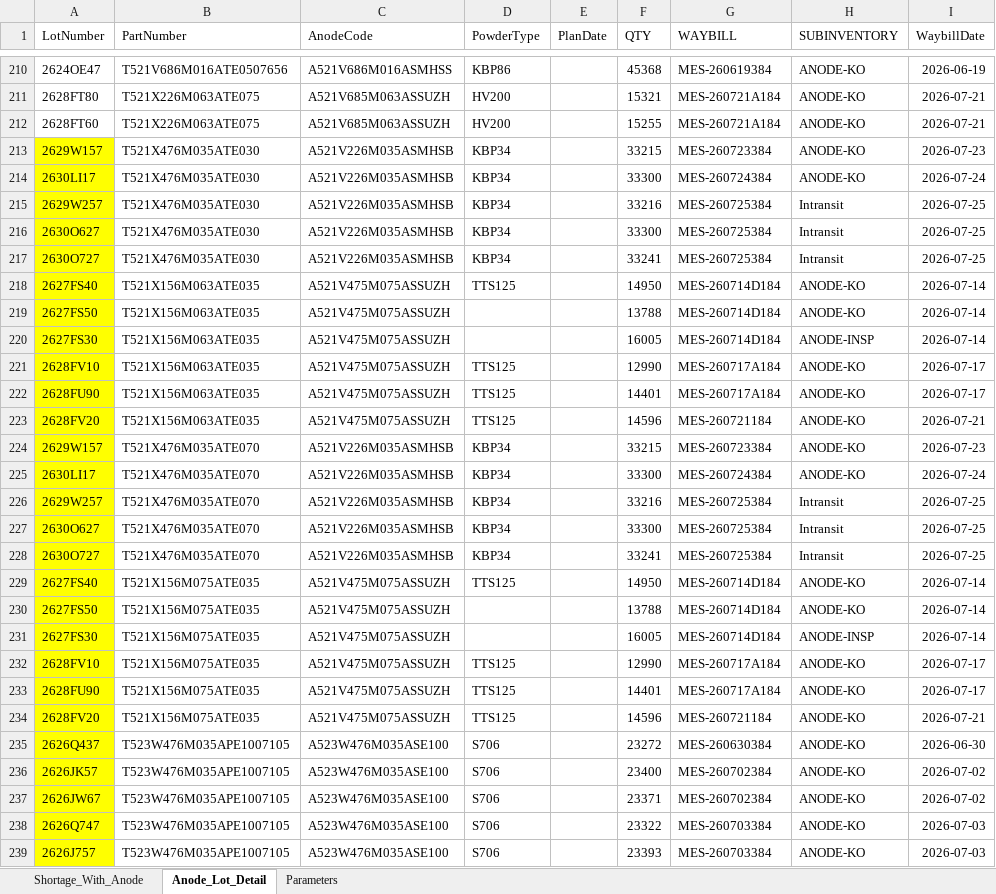
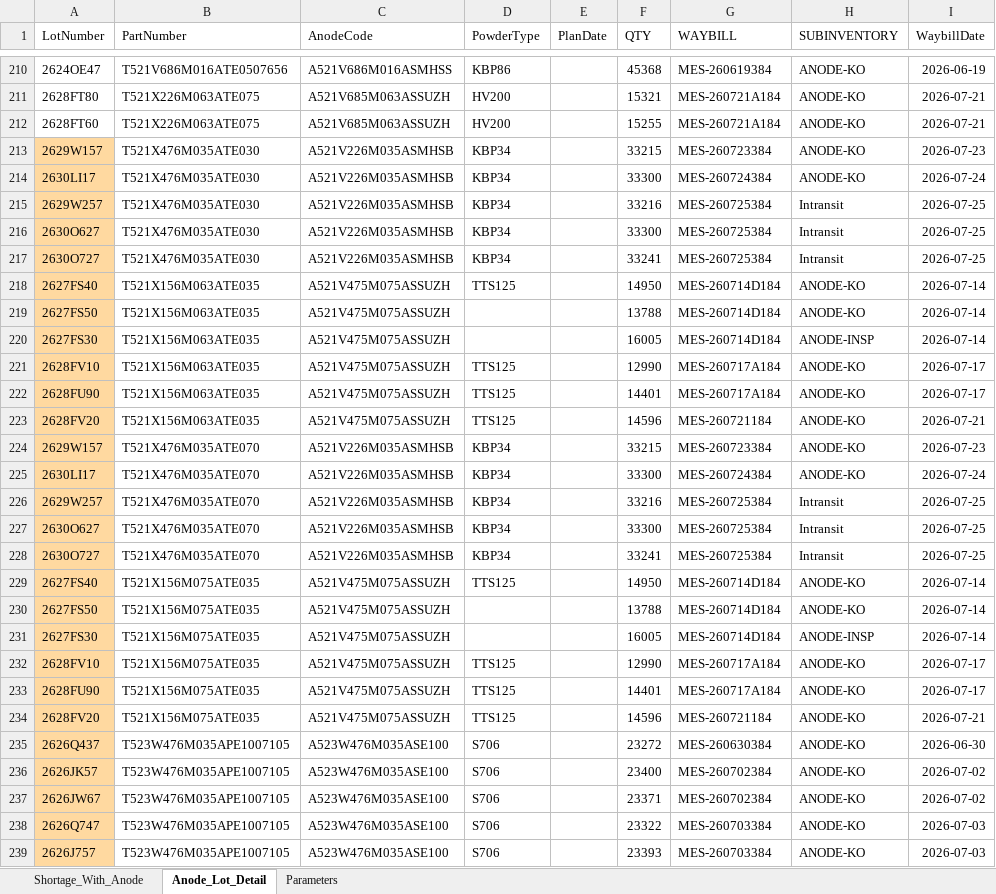
Before and after one commit to Esme-1234/Claude, an Excel workbook: shortage_with_anode_report.xlsx, sheet Anode_Lot_Detail, drawn as a sheet; only a part is shown, gaps mark what is left out; values as stored, in another font and other column widths than the file's, no borders; the diff covers the shown part only; the diff names each change by its address in the sheet, - before the commit and + after, or states it on an @@ line.

```diff
--- a/shortage_with_anode_report.xlsx (sheet Anode_Lot_Detail)
+++ b/shortage_with_anode_report.xlsx (sheet Anode_Lot_Detail)
-A213:A239 fill: #FFFF00
+A213:A239 fill: #FFD9A0
```
Also changed, not shown: cell formats elsewhere in this sheet, 1 other file.
